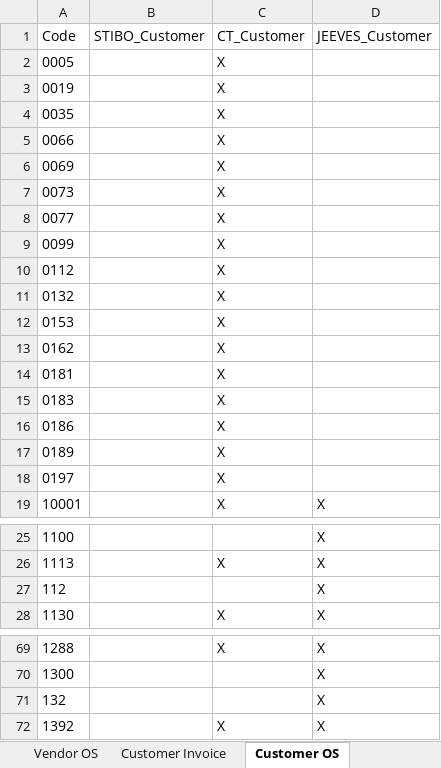
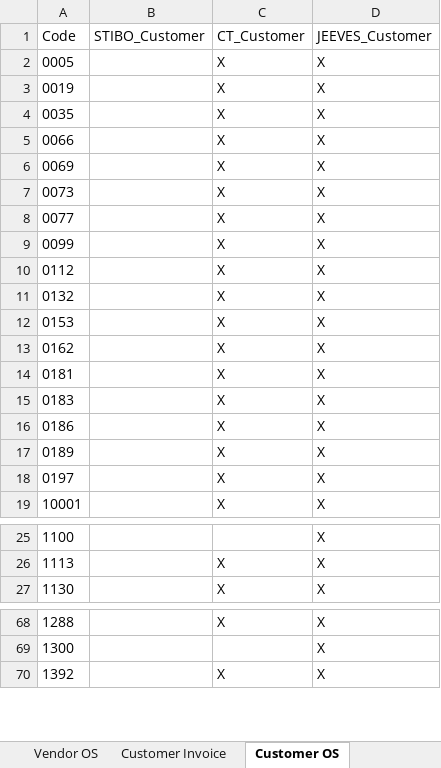
Before and after one commit to imse8006/Reconciliation_sources, an Excel workbook: output/2302/Reconciliation_Ekofisk.xlsx, sheet Customer OS, drawn as a sheet; only a part is shown, gaps mark what is left out; values as stored, in another font and other column widths than the file's, no borders; the diff covers the shown part only; the diff names each change by its address in the sheet, - before the commit and + after, or states it on an @@ line.

```diff
--- a/output/2302/Reconciliation_Ekofisk.xlsx (sheet Customer OS)
+++ b/output/2302/Reconciliation_Ekofisk.xlsx (sheet Customer OS)
-D2:D18 (JEEVES_Customer): (empty)
+D2:D18 (JEEVES_Customer): X
-row 27: 112 |  |  | X
-row 71: 132 |  |  | X
```
Also changed, not shown: 15 removed rows elsewhere in this sheet, sheet Customer Invoice, 1 other file.
